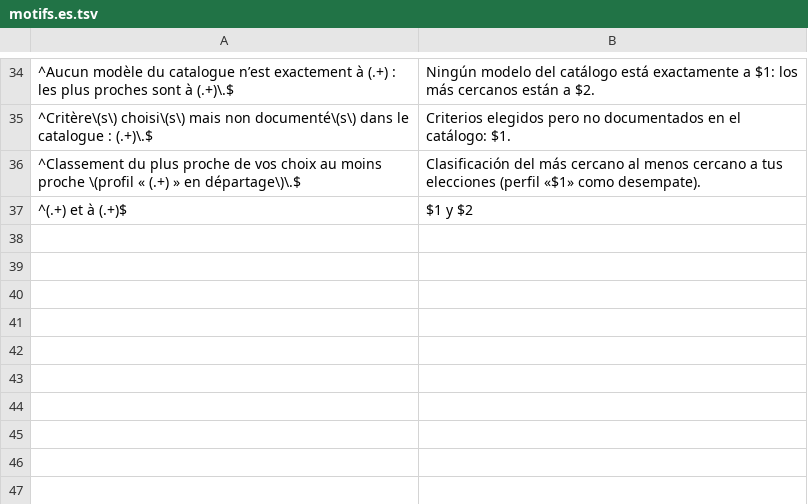
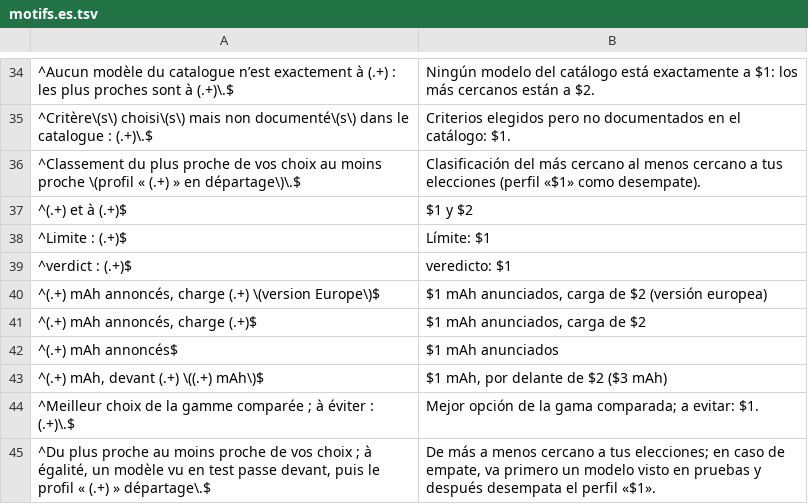
Before and after one commit to 7fj5mfzkmz-max/guide-achat-new, a TSV file: tools/i18n/motifs.es.tsv, drawn as a sheet; only a part is shown, gaps mark what is left out.

```diff
--- a/tools/i18n/motifs.es.tsv
+++ b/tools/i18n/motifs.es.tsv
@@ -37 +37,9 @@
 ^(.+) et à (.+)$	$1 y $2
+^Limite : (.+)$	Límite: $1
+^verdict : (.+)$	veredicto: $1
+^(.+) mAh annoncés, charge (.+) \(version Europe\)$	$1 mAh anunciados, carga de $2 (versión europea)
+^(.+) mAh annoncés, charge (.+)$	$1 mAh anunciados, carga de $2
+^(.+) mAh annoncés$	$1 mAh anunciados
+^(.+) mAh, devant (.+) \((.+) mAh\)$	$1 mAh, por delante de $2 ($3 mAh)
+^Meilleur choix de la gamme comparée ; à éviter : (.+)\.$	Mejor opción de la gama comparada; a evitar: $1.
+^Du plus proche au moins proche de vos choix ; à égalité, un modèle vu en test passe devant, puis le profil « (.+) » départage\.$	De más a menos cercano a tus elecciones; en caso de empate, va primero un modelo visto en pruebas y después desempata el perfil «$1».
```
Also changed, not shown: tools/i18n/motifs.en.tsv, 32 other files.
